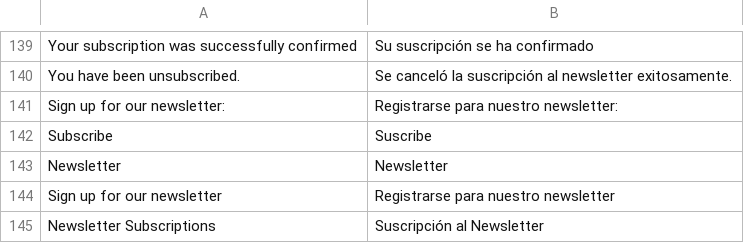
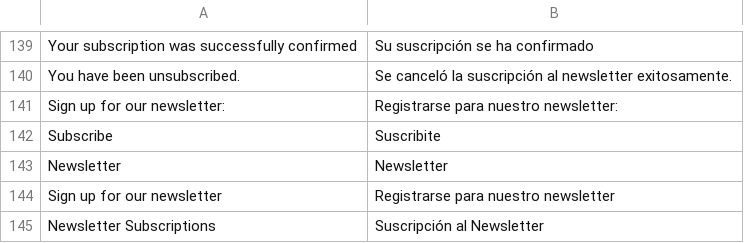
Before and after one commit to ValkymiaMagento/Magento, a CSV file: app/locale/es_AR/Mage_Newsletter.csv, drawn as a sheet; only a part is shown, gaps mark what is left out.

Commit message:
Modificaciones del Bloque de Newsletter footer y Maquetado de la Pagina Locales Valkymia

```diff
--- a/app/locale/es_AR/Mage_Newsletter.csv
+++ b/app/locale/es_AR/Mage_Newsletter.csv
@@ -141,3 +141,3 @@
 "Sign up for our newsletter:","Registrarse para nuestro newsletter:"
-"Subscribe","Suscribe"
+"Subscribe","Suscribite"
 "Newsletter","Newsletter"
```
Also changed, not shown: 10 other files.
